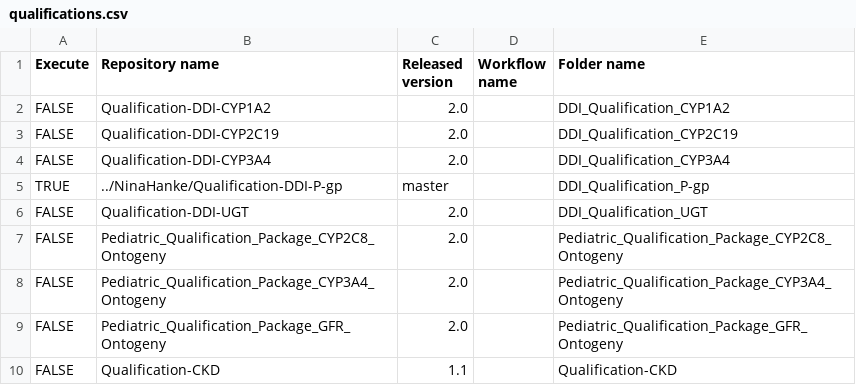
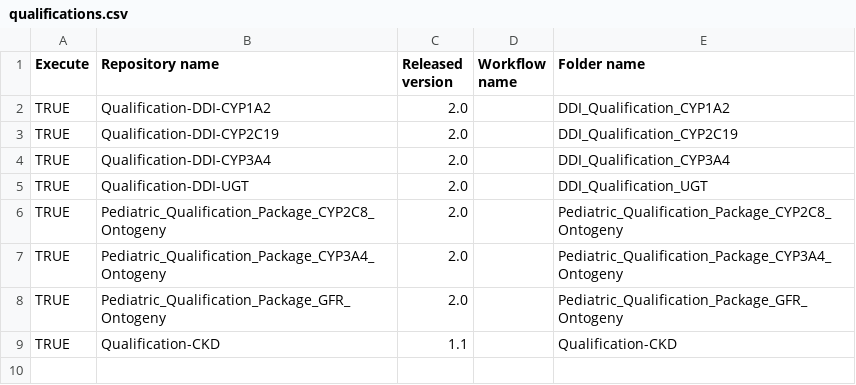
Before and after one commit to Yuri05/Create-Qualification-Reports, a CSV file: qualifications.csv, drawn as a sheet.

Commit message:
Update qualifications.csv

```diff
--- a/qualifications.csv
+++ b/qualifications.csv
@@ -1,10 +1,9 @@
 Execute,Repository name,Released version,Workflow name,Folder name
-FALSE,Qualification-DDI-CYP1A2,2.0,,DDI_Qualification_CYP1A2
-FALSE,Qualification-DDI-CYP2C19,2.0,,DDI_Qualification_CYP2C19
-FALSE,Qualification-DDI-CYP3A4,2.0,,DDI_Qualification_CYP3A4
-TRUE,../NinaHanke/Qualification-DDI-P-gp,master,,DDI_Qualification_P-gp
-FALSE,Qualification-DDI-UGT,2.0,,DDI_Qualification_UGT
-FALSE,Pediatric_Qualification_Package_CYP2C8_Ontogeny,2.0,,Pediatric_Qualification_Package_CYP2C8_Ontogeny
-FALSE,Pediatric_Qualification_Package_CYP3A4_Ontogeny,2.0,,Pediatric_Qualification_Package_CYP3A4_Ontogeny
-FALSE,Pediatric_Qualification_Package_GFR_Ontogeny,2.0,,Pediatric_Qualification_Package_GFR_Ontogeny
-FALSE,Qualification-CKD,1.1,,Qualification-CKD
+TRUE,Qualification-DDI-CYP1A2,2.0,,DDI_Qualification_CYP1A2
+TRUE,Qualification-DDI-CYP2C19,2.0,,DDI_Qualification_CYP2C19
+TRUE,Qualification-DDI-CYP3A4,2.0,,DDI_Qualification_CYP3A4
+TRUE,Qualification-DDI-UGT,2.0,,DDI_Qualification_UGT
+TRUE,Pediatric_Qualification_Package_CYP2C8_Ontogeny,2.0,,Pediatric_Qualification_Package_CYP2C8_Ontogeny
+TRUE,Pediatric_Qualification_Package_CYP3A4_Ontogeny,2.0,,Pediatric_Qualification_Package_CYP3A4_Ontogeny
+TRUE,Pediatric_Qualification_Package_GFR_Ontogeny,2.0,,Pediatric_Qualification_Package_GFR_Ontogeny
+TRUE,Qualification-CKD,1.1,,Qualification-CKD
```
